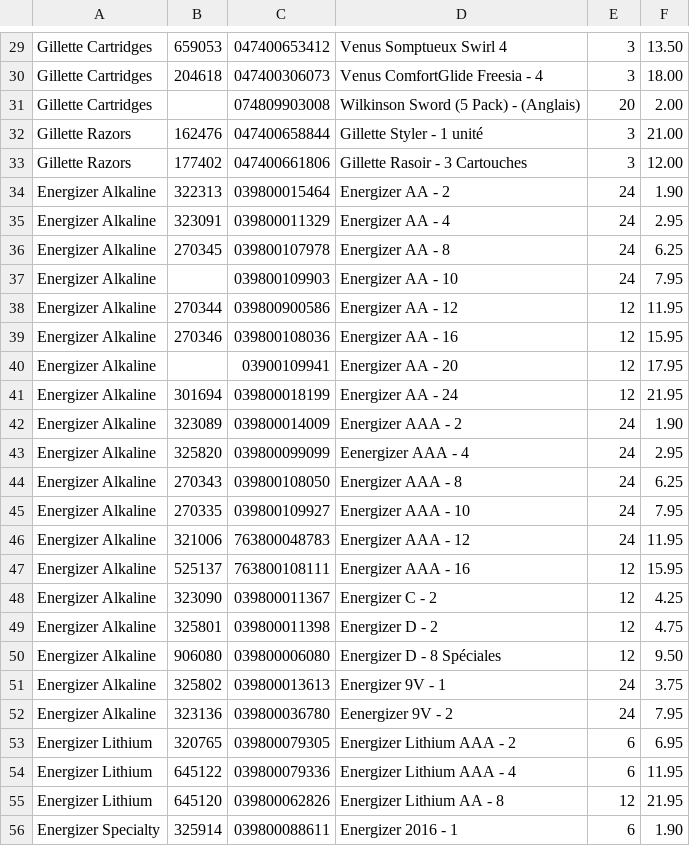
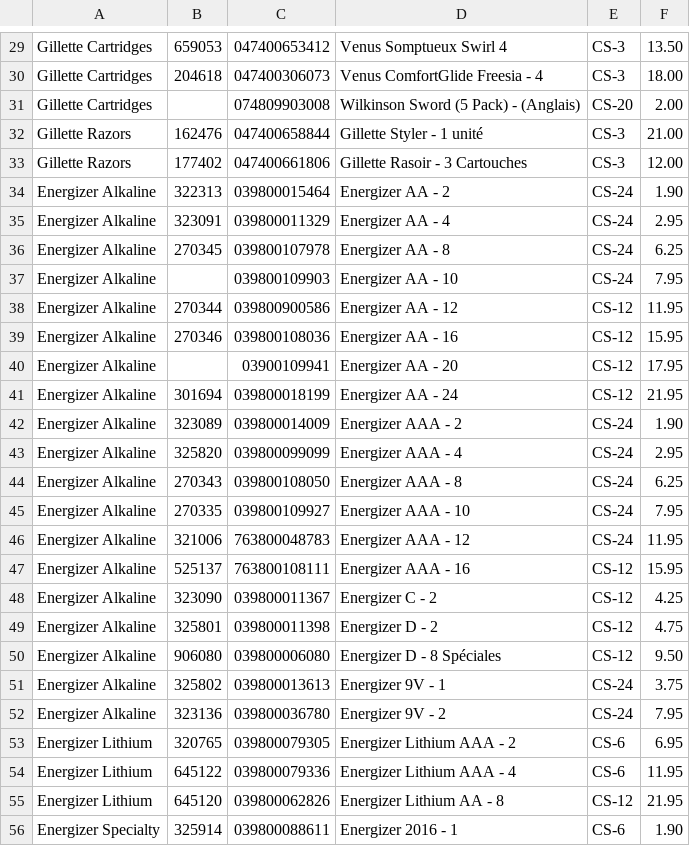
Before and after one commit to paigesheffren/103871-catalog.com, a CSV file: pjc_gillette_energizer.csv, drawn as a sheet; only a part is shown, gaps mark what is left out; the diff covers the shown part only; the diff names each change by its address in the sheet, - before the commit and + after, or states it on an @@ line.

Commit message:
Update pjc_gillette_energizer.csv

```diff
--- a/pjc_gillette_energizer.csv
+++ b/pjc_gillette_energizer.csv
-E29:E30: 3
+E29:E30: CS-3
-E31: 20
+E31: CS-20
-E32:E33: 3
+E32:E33: CS-3
-E34:E37: 24
+E34:E37: CS-24
-E38:E41: 12
+E38:E41: CS-12
-E42:E46: 24
+E42:E46: CS-24
-D43: Eenergizer AAA - 4
+D43: Energizer AAA - 4
-E47:E50: 12
+E47:E50: CS-12
-E51:E52: 24
+E51:E52: CS-24
-D52: Eenergizer 9V - 2
+D52: Energizer 9V - 2
-E53:E54: 6
+E53:E54: CS-6
-E55: 12
+E55: CS-12
-E56: 6
+E56: CS-6
```
Also changed, not shown: 2 added rows, 2 removed rows and 58 edited cells elsewhere in this file.
